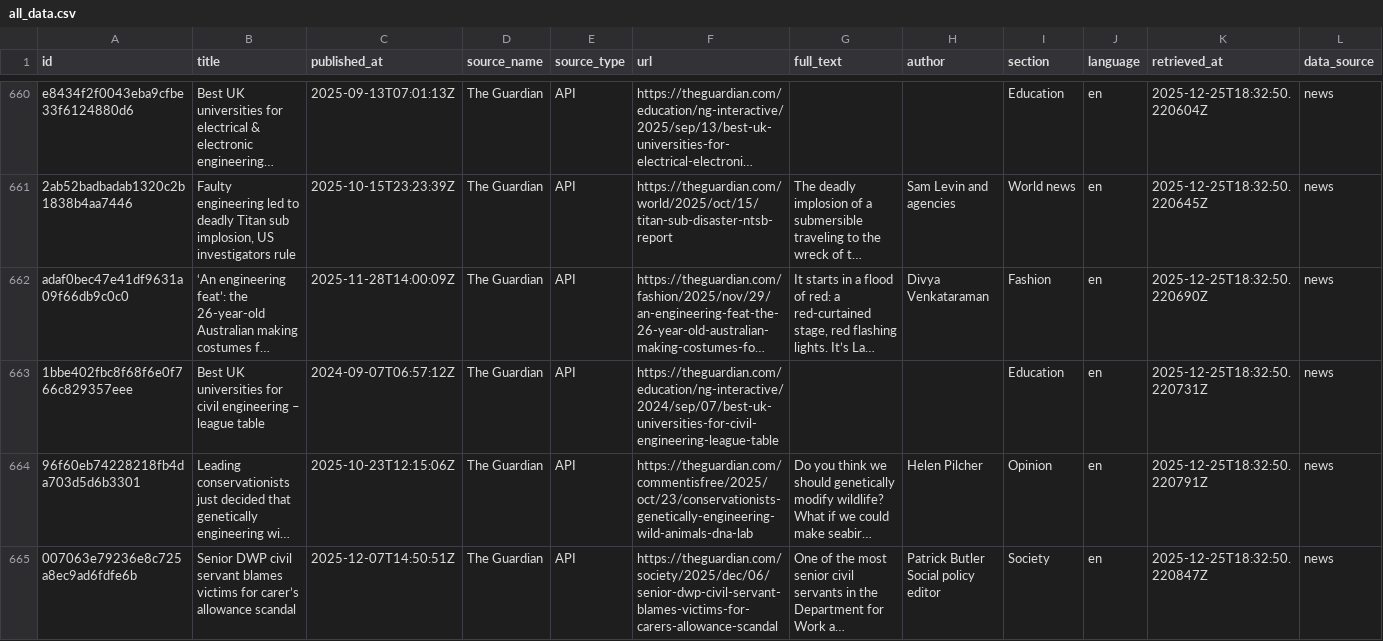
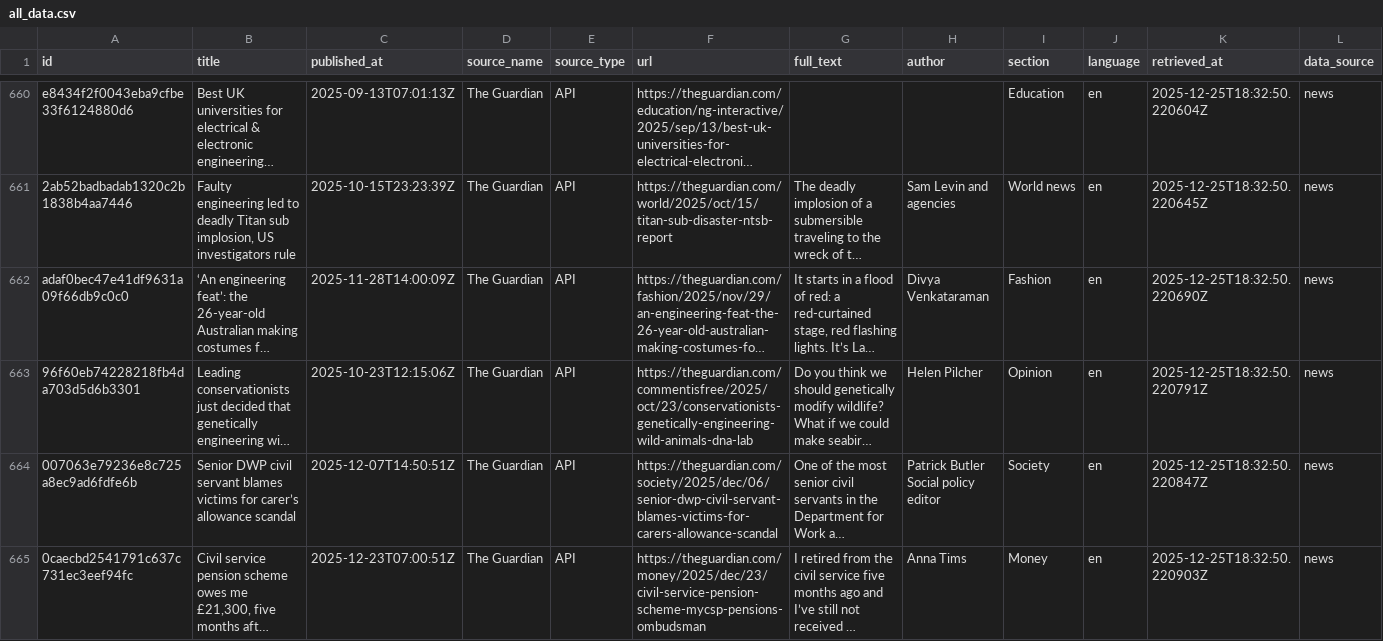
Before and after one commit to turabik33/CE48_Final, a CSV file: data/raw/all_data.csv, drawn as a sheet; only a part is shown, gaps mark what is left out; the shorter side is filled out with more unchanged rows; long unchanged cells end in …; the diff names each change by its address in the sheet, - before the commit and + after, or states it on an @@ line.

Commit message:
Task 3: Data validation complete + review sample + deduplication

```diff
--- a/data/raw/all_data.csv
+++ b/data/raw/all_data.csv
-row 663: 1bbe402fbc8f68f6e0f766c829357eee | Best UK universities for civil engineering – league table | 2024-09-07T06:57:12Z | The Guardian | API | https://theguardian.com/education/ng-interactive/2024/sep/07/best-uk-universities-for-civil-engineering-league-table |  |  | Education | en | 2025-12-25T18:32:50.220731Z | news
```
Also changed, not shown: 2 other files.
